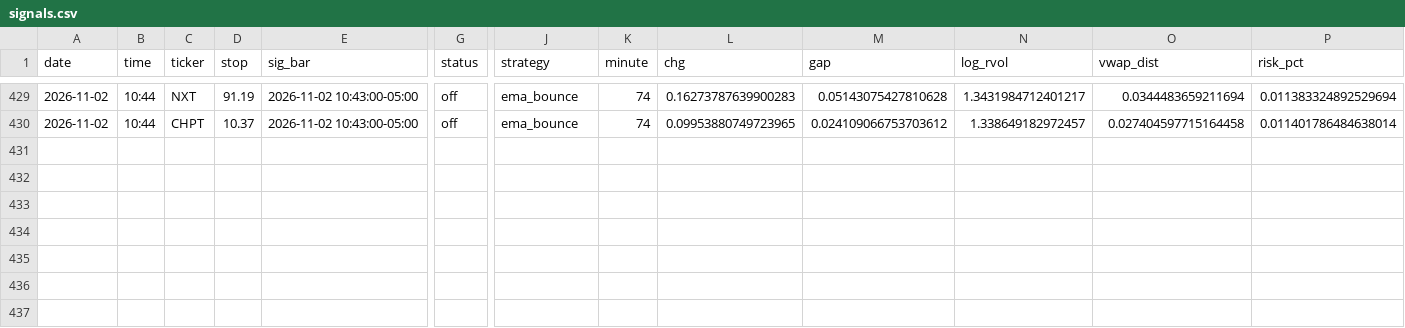
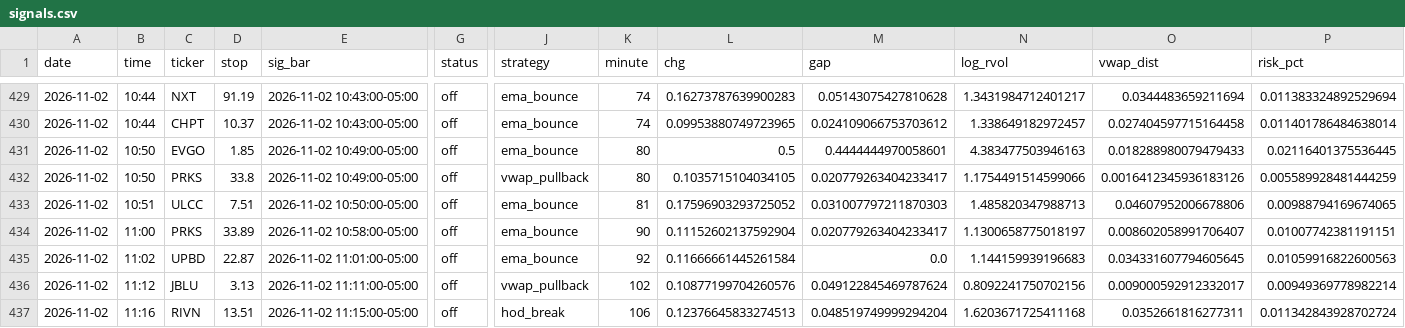
Before and after one commit to newurbaninfluence-lgtm/paper-trading-bot, a CSV file: signals.csv, drawn as a sheet; only a part is shown, gaps mark what is left out; rows hold the shown columns only; the diff names each change by its address in the sheet, - before the commit and + after, or states it on an @@ line.

```diff
--- a/signals.csv
+++ b/signals.csv
+row 431: 2026-11-02 | 10:50 | EVGO | 1.85 | 2026-11-02 10:49:00-05:00 | off | ema_bounce | 80 | 0.5 | 0.4444444970058601 | 4.383477503946163 | 0.018288980079479433 | 0.02116401375536445
+row 432: 2026-11-02 | 10:50 | PRKS | 33.8 | 2026-11-02 10:49:00-05:00 | off | vwap_pullback | 80 | 0.1035715104034105 | 0.020779263404233417 | 1.1754491514599066 | 0.0016412345936183126 | 0.005589928481444259
+row 433: 2026-11-02 | 10:51 | ULCC | 7.51 | 2026-11-02 10:50:00-05:00 | off | ema_bounce | 81 | 0.17596903293725052 | 0.031007797211870303 | 1.485820347988713 | 0.04607952006678806 | 0.00988794169674065
+row 434: 2026-11-02 | 11:00 | PRKS | 33.89 | 2026-11-02 10:58:00-05:00 | off | ema_bounce | 90 | 0.11152602137592904 | 0.020779263404233417 | 1.1300658775018197 | 0.008602058991706407 | 0.01007742381191151
+row 435: 2026-11-02 | 11:02 | UPBD | 22.87 | 2026-11-02 11:01:00-05:00 | off | ema_bounce | 92 | 0.11666661445261584 | 0.0 | 1.144159939196683 | 0.034331607794605645 | 0.01059916822600563
+row 436: 2026-11-02 | 11:12 | JBLU | 3.13 | 2026-11-02 11:11:00-05:00 | off | vwap_pullback | 102 | 0.10877199704260576 | 0.049122845469787624 | 0.8092241750702156 | 0.009000592912332017 | 0.00949369778982214
+row 437: 2026-11-02 | 11:16 | RIVN | 13.51 | 2026-11-02 11:15:00-05:00 | off | hod_break | 106 | 0.12376645833274513 | 0.048519749999294204 | 1.6203671725411168 | 0.0352661816277311 | 0.011342843928702724
```
Also changed, not shown: 2 other files.
